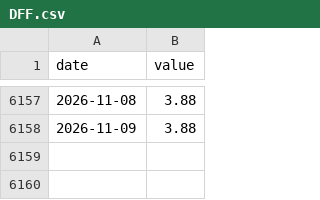
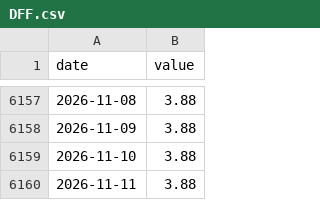
Before and after one commit to Denyskaaa/regime-desk, a CSV file: data/fred/DFF.csv, drawn as a sheet; only a part is shown, gaps mark what is left out.

```diff
--- a/data/fred/DFF.csv
+++ b/data/fred/DFF.csv
@@ -6158 +6158,3 @@ date,value
 2026-11-09,3.88
+2026-11-10,3.88
+2026-11-11,3.88
```
Also changed, not shown: data/fred/DFII10.csv, data/fred/DGS10.csv, 7 other files.
